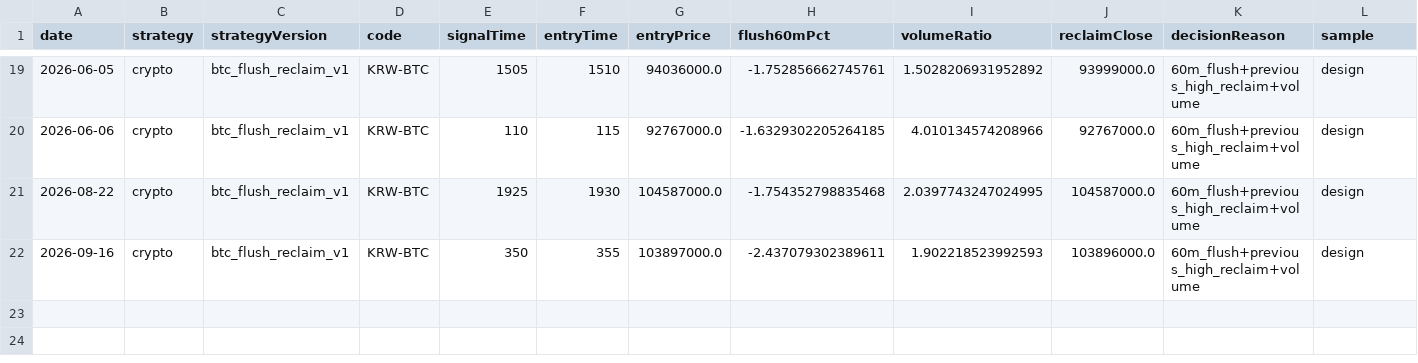
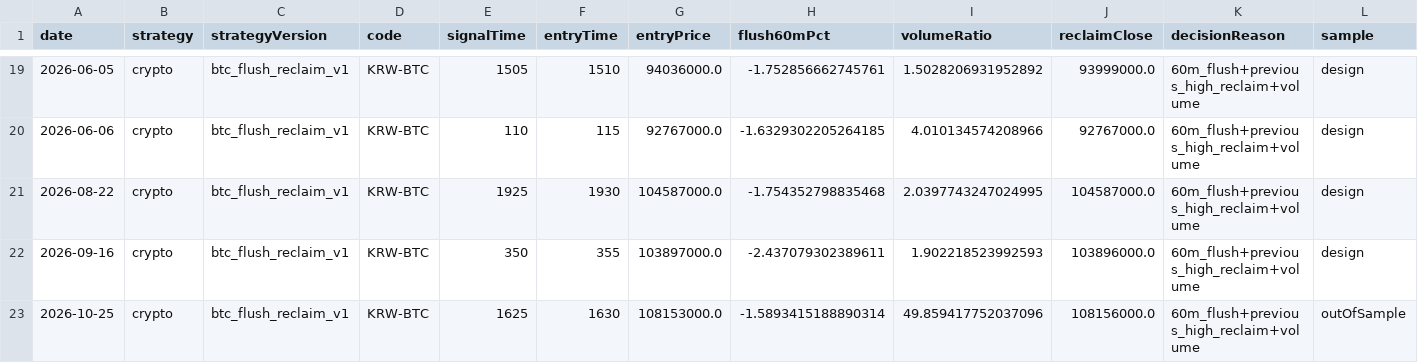
Before and after one commit to jkdevjob/jkquant, a CSV file: data/daily1-shadow/crypto-trades.csv, drawn as a sheet; only a part is shown, gaps mark what is left out; rows hold the shown columns only; the diff names each change by its address in the sheet, - before the commit and + after, or states it on an @@ line.

```diff
--- a/data/daily1-shadow/crypto-trades.csv
+++ b/data/daily1-shadow/crypto-trades.csv
+row 23: 2026-10-25 | crypto | btc_flush_reclaim_v1 | KRW-BTC | 1625 | 1630 | 108153000.0 | -1.5893415188890314 | 49.859417752037096 | 108156000.0 | 60m_flush+previous_high_reclaim+volume | outOfSample
```
Also changed, not shown: data/daily1-shadow/crypto-decisions.csv, 1 other file.
